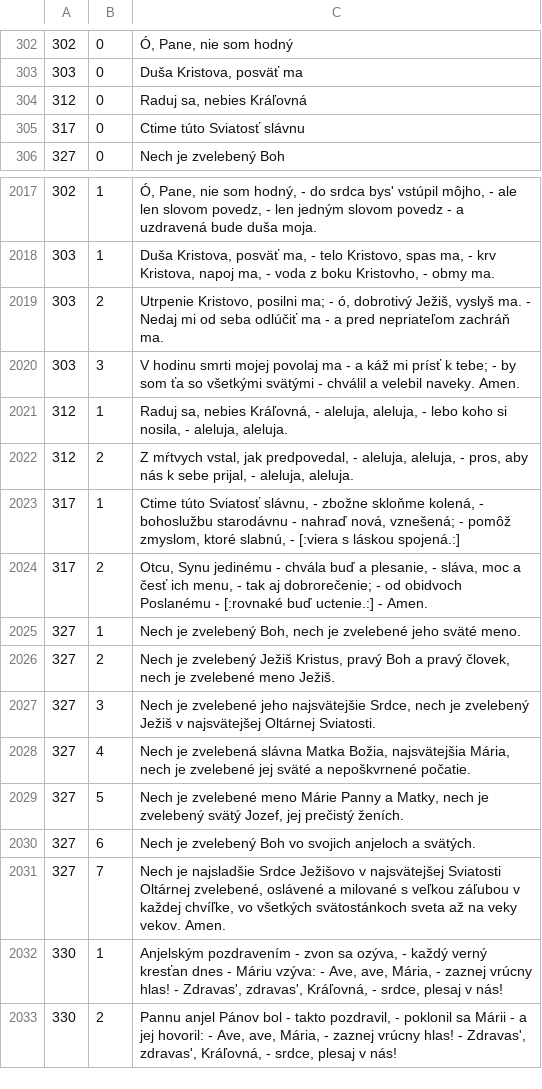
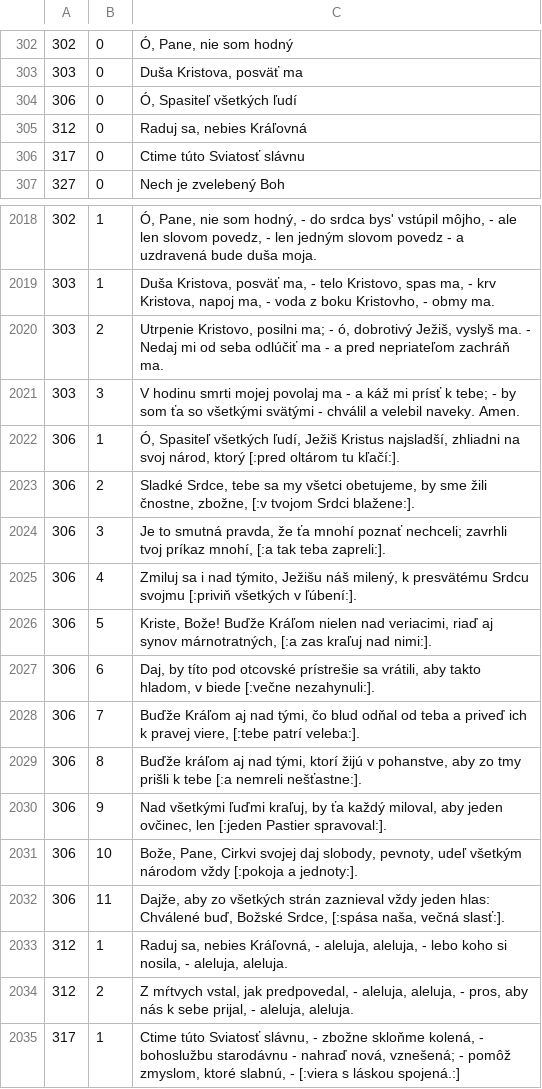
Before and after one commit to stanislavbebej/ejks, a CSV file: db/jks.csv, drawn as a sheet; only a part is shown, gaps mark what is left out; the shorter side is filled out with more unchanged rows; the diff names each change by its address in the sheet, - before the commit and + after, or states it on an @@ line.

Commit message:
feat(306): Ó, Spasiteľ všetkých ľudí

```diff
--- a/db/jks.csv
+++ b/db/jks.csv
+row 304: 306 | 0 | Ó, Spasiteľ všetkých ľudí
+row 2022: 306 | 1 | Ó, Spasiteľ všetkých ľudí, Ježiš Kristus najsladší, zhliadni na svoj národ, ktorý [:pred oltárom tu kľačí:].
+row 2023: 306 | 2 | Sladké Srdce, tebe sa my všetci obetujeme, by sme žili čnostne, zbožne, [:v tvojom Srdci blažene:].
+row 2024: 306 | 3 | Je to smutná pravda, že ťa mnohí poznať nechceli; zavrhli tvoj príkaz mnohí, [:a tak teba zapreli:].
+row 2025: 306 | 4 | Zmiluj sa i nad týmito, Ježišu náš milený, k presvätému Srdcu svojmu [:priviň všetkých v ľúbení:].
+row 2026: 306 | 5 | Kriste, Bože! Buďže Kráľom nielen nad veriacimi, riaď aj synov márnotratných, [:a zas kraľuj nad nimi:].
+row 2027: 306 | 6 | Daj, by títo pod otcovské prístrešie sa vrátili, aby takto hladom, v biede [:večne nezahynuli:].
+row 2028: 306 | 7 | Buďže Kráľom aj nad tými, čo blud odňal od teba a priveď ich k pravej viere, [:tebe patrí veleba:].
+row 2029: 306 | 8 | Buďže kráľom aj nad tými, ktorí žijú v pohanstve, aby zo tmy prišli k tebe [:a nemreli nešťastne:].
+row 2030: 306 | 9 | Nad všetkými ľuďmi kraľuj, by ťa každý miloval, aby jeden ovčinec, len [:jeden Pastier spravoval:].
+row 2031: 306 | 10 | Bože, Pane, Cirkvi svojej daj slobody, pevnoty, udeľ všetkým národom vždy [:pokoja a jednoty:].
+row 2032: 306 | 11 | Dajže, aby zo všetkých strán zaznieval vždy jeden hlas: Chválené buď, Božské Srdce, [:spása naša, večná slasť:].
```
Also changed, not shown: 1 other file.
